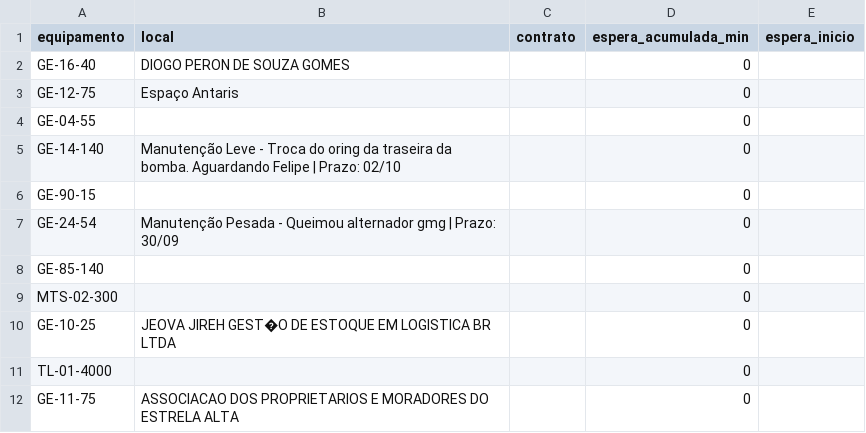
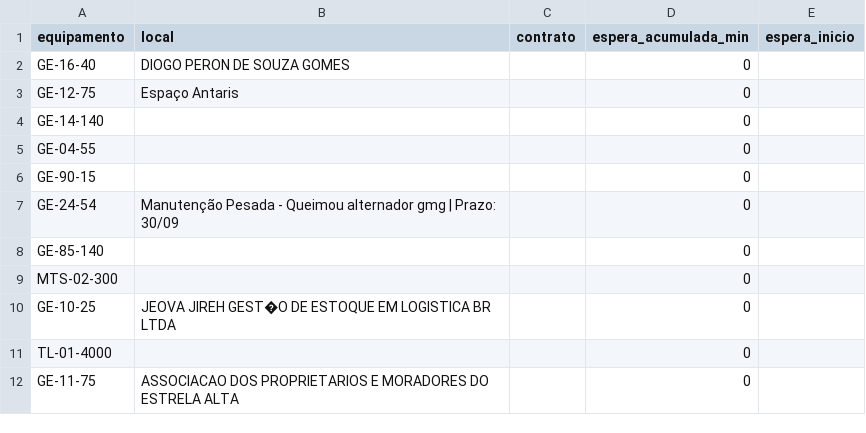
Before and after one commit to milwardarthur-prog/testemanut, a CSV file: dados.csv, drawn as a sheet; only a part is shown.

Commit message:
Atualização automática via SiteManut

```diff
--- a/dados.csv
+++ b/dados.csv
@@ -3,4 +3,4 @@ GE-16-40,DIOGO PERON DE SOUZA GOMES,,0,
 GE-12-75,Espaço Antaris,,0,
+GE-14-140,,,0,
 GE-04-55,,,0,
-GE-14-140,Manutenção Leve - Troca do oring da traseira da bomba. Aguardando Felipe | Prazo: 02/10,,0,
 GE-90-15,,,0,
```
